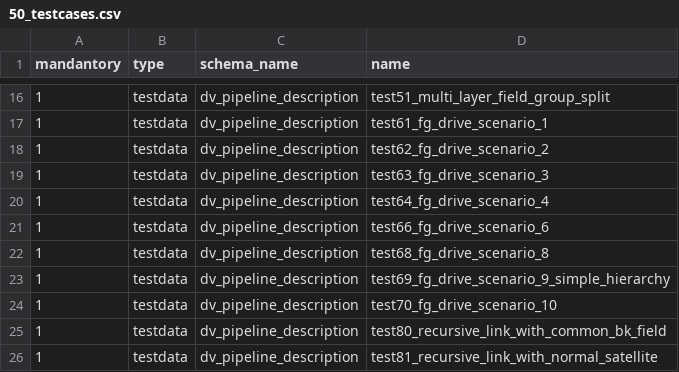
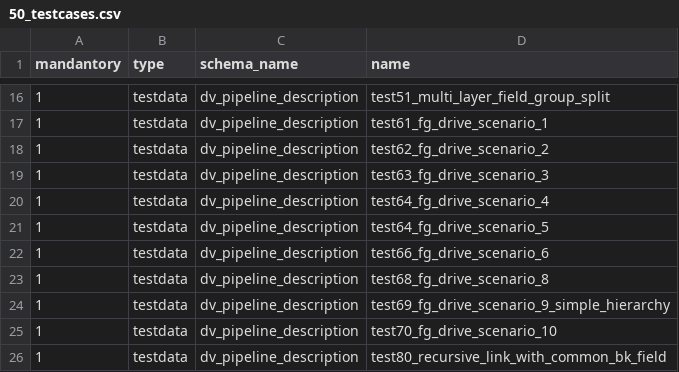
Before and after one commit to cimt-ag/data_vault_pipelinedescription, a CSV file: datamodel/jobless_deployment/50_testcases.csv, drawn as a sheet; only a part is shown, gaps mark what is left out; the shorter side is filled out with more unchanged rows; the diff names each change by its address in the sheet, - before the commit and + after, or states it on an @@ line.

```diff
--- a/datamodel/jobless_deployment/50_testcases.csv
+++ b/datamodel/jobless_deployment/50_testcases.csv
+row 21: 1 | testdata | dv_pipeline_description | test64_fg_drive_scenario_5
```
Also changed, not shown: 1 other file.
